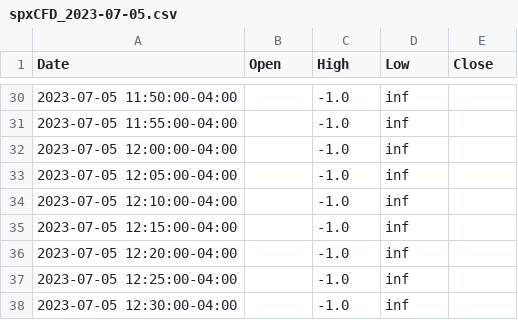
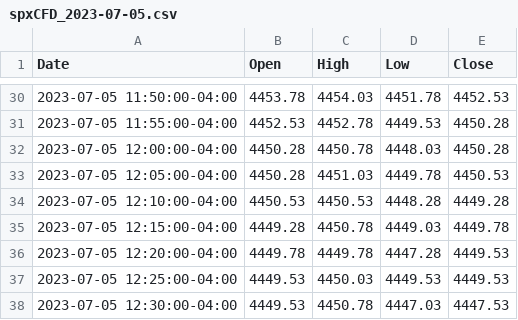
Before and after one commit to liunicholas/BenthamTrading, a CSV file: data/spxCFD_2023-07-05.csv, drawn as a sheet; only a part is shown, gaps mark what is left out; the diff covers the shown part only.

```diff
--- a/data/spxCFD_2023-07-05.csv
+++ b/data/spxCFD_2023-07-05.csv
@@ -30,9 +30,9 @@ Date,Open,High,Low,Close
-2023-07-05 11:50:00-04:00,,-1.0,inf,
-2023-07-05 11:55:00-04:00,,-1.0,inf,
-2023-07-05 12:00:00-04:00,,-1.0,inf,
-2023-07-05 12:05:00-04:00,,-1.0,inf,
-2023-07-05 12:10:00-04:00,,-1.0,inf,
-2023-07-05 12:15:00-04:00,,-1.0,inf,
-2023-07-05 12:20:00-04:00,,-1.0,inf,
-2023-07-05 12:25:00-04:00,,-1.0,inf,
-2023-07-05 12:30:00-04:00,,-1.0,inf,
+2023-07-05 11:50:00-04:00,4453.78,4454.03,4451.78,4452.53
+2023-07-05 11:55:00-04:00,4452.53,4452.78,4449.53,4450.28
+2023-07-05 12:00:00-04:00,4450.28,4450.78,4448.03,4450.28
+2023-07-05 12:05:00-04:00,4450.28,4451.03,4449.78,4450.53
+2023-07-05 12:10:00-04:00,4450.53,4450.53,4448.28,4449.28
+2023-07-05 12:15:00-04:00,4449.28,4450.78,4449.03,4449.78
+2023-07-05 12:20:00-04:00,4449.78,4449.78,4447.28,4449.53
+2023-07-05 12:25:00-04:00,4449.53,4450.03,4449.53,4449.53
+2023-07-05 12:30:00-04:00,4449.53,4450.78,4447.03,4447.53
```
Also changed, not shown: 54 edited cells elsewhere in this file, data/ndqCFD_2023-07-05.csv, data/ndqFUTURES_2023-07-05.csv, 3 other files.
